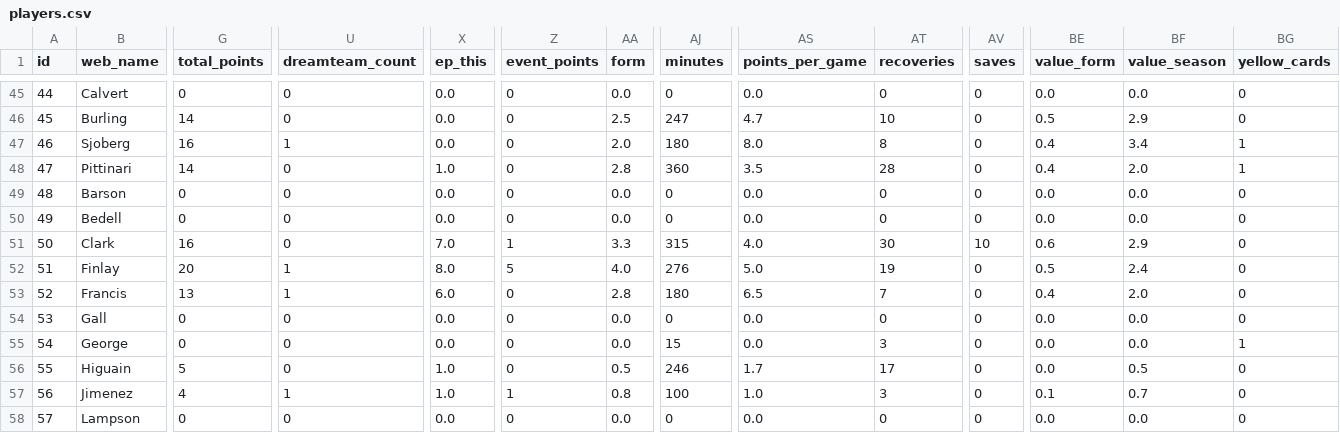
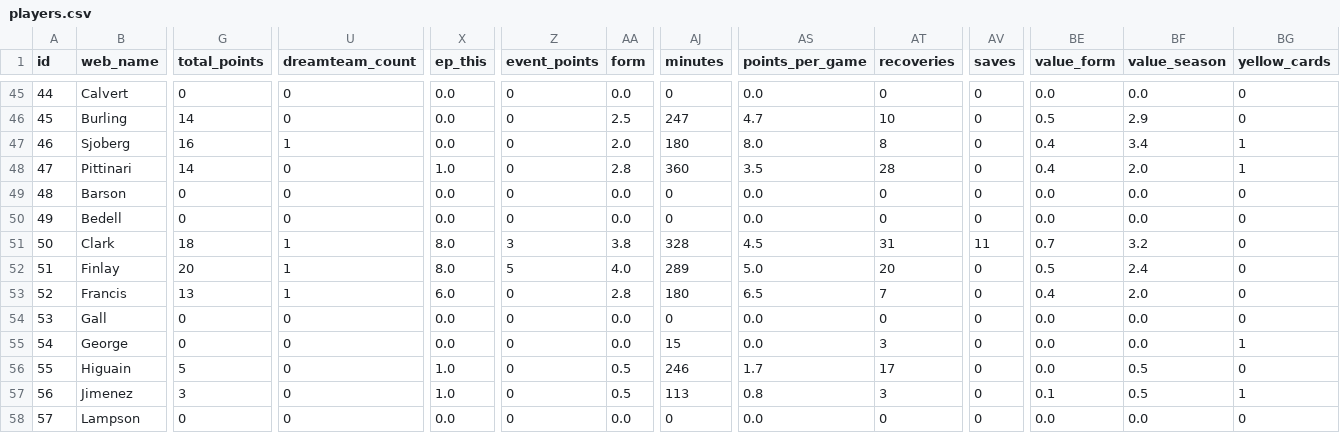
Before and after one commit to coffenbacher/mls-data, a CSV file: automated/players/players.csv, drawn as a sheet; only a part is shown, gaps mark what is left out; the diff covers the shown part only; the diff names each change by its address in the sheet, - before the commit and + after, or states it on an @@ line.

Commit message:
Auto updating players data - file players

```diff
--- a/automated/players/players.csv
+++ b/automated/players/players.csv
-G51 (total_points): 16
+G51 (total_points): 18
-U51 (dreamteam_count): 0
+U51 (dreamteam_count): 1
-X51 (ep_this): 7.0
+X51 (ep_this): 8.0
-Z51 (event_points): 1
+Z51 (event_points): 3
-AA51 (form): 3.3
+AA51 (form): 3.8
-AJ51 (minutes): 315
+AJ51 (minutes): 328
-AS51 (points_per_game): 4.0
+AS51 (points_per_game): 4.5
-AT51 (recoveries): 30
+AT51 (recoveries): 31
-AV51 (saves): 10
+AV51 (saves): 11
-BE51 (value_form): 0.6
+BE51 (value_form): 0.7
-BF51 (value_season): 2.9
+BF51 (value_season): 3.2
-AJ52 (minutes): 276
+AJ52 (minutes): 289
-AT52 (recoveries): 19
+AT52 (recoveries): 20
-G57 (total_points): 4
+G57 (total_points): 3
-U57 (dreamteam_count): 1
+U57 (dreamteam_count): 0
-Z57 (event_points): 1
+Z57 (event_points): 0
-AA57 (form): 0.8
+AA57 (form): 0.5
-AJ57 (minutes): 100
+AJ57 (minutes): 113
-AS57 (points_per_game): 1.0
+AS57 (points_per_game): 0.8
-BF57 (value_season): 0.7
+BF57 (value_season): 0.5
-BG57 (yellow_cards): 0
+BG57 (yellow_cards): 1
```
Also changed, not shown: 119 edited cells elsewhere in this file, 2 other files.
